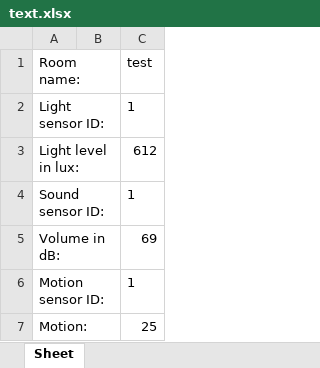
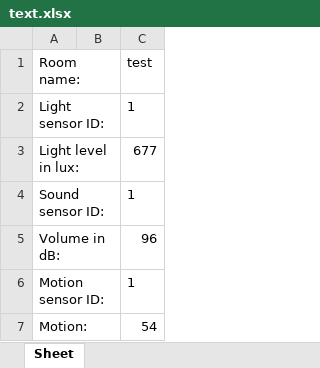
Before and after one commit to YourRentIsDue/RaspberryPickersInternationalle, an Excel workbook: text.xlsx, sheet Sheet, drawn as a sheet; values as stored, in another font and other column widths than the file's, no borders; the diff names each change by its address in the sheet, - before the commit and + after, or states it on an @@ line.

Commit message:
add new rooms

```diff
--- a/text.xlsx (sheet Sheet)
+++ b/text.xlsx (sheet Sheet)
-C3 (test): 612
+C3 (test): 677
-C5 (test): 69
+C5 (test): 96
-C7 (test): 25
+C7 (test): 54
```
Also changed, not shown: 2 other files.
